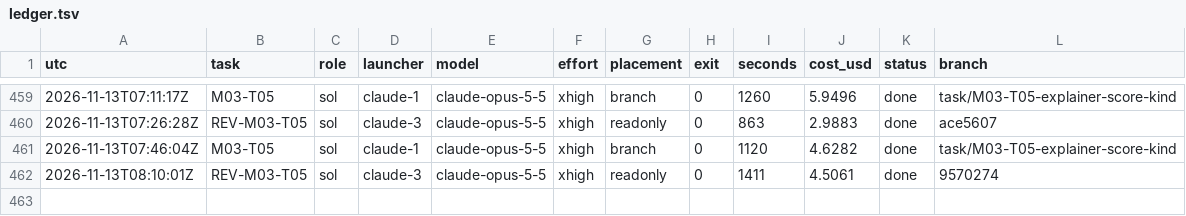
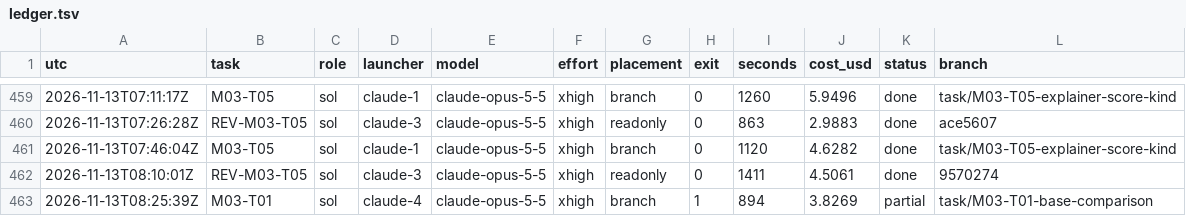
Before and after one commit to magrathean-uk/auditex, a TSV file: .plan/work/ledger.tsv, drawn as a sheet; only a part is shown, gaps mark what is left out.

Commit message:
chore(plan): checkpoint 51% M02-explainer-data-and-judging
M03-T01 round 2: Gemma generation fault diagnosed, retries submitted

```diff
--- a/.plan/work/ledger.tsv
+++ b/.plan/work/ledger.tsv
@@ -462 +462,2 @@ utc	task	role	launcher	model	effort	placement	exit	seconds	cost_usd	status	branc
 2026-11-13T08:10:01Z	REV-M03-T05	sol	claude-3	claude-opus-5-5	xhigh	readonly	0	1411	4.5061	done	9570274
+2026-11-13T08:25:39Z	M03-T01	sol	claude-4	claude-opus-5-5	xhigh	branch	1	894	3.8269	partial	task/M03-T01-base-comparison
```
Also changed, not shown: 3 other files.
